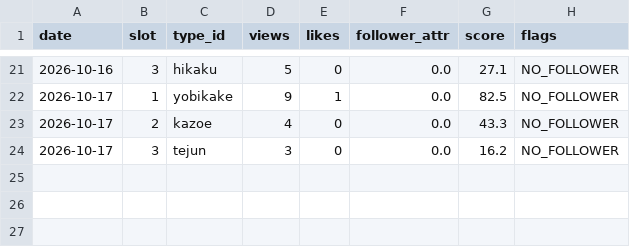
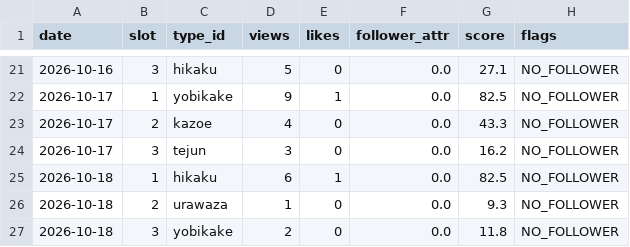
Before and after one commit to ninadiet/---, a CSV file: operation/memory/type_scores.csv, drawn as a sheet; only a part is shown, gaps mark what is left out; the diff names each change by its address in the sheet, - before the commit and + after, or states it on an @@ line.

```diff
--- a/operation/memory/type_scores.csv
+++ b/operation/memory/type_scores.csv
+row 25: 2026-10-18 | 1 | hikaku | 6 | 1 | 0.0 | 82.5 | NO_FOLLOWER
+row 26: 2026-10-18 | 2 | urawaza | 1 | 0 | 0.0 | 9.3 | NO_FOLLOWER
+row 27: 2026-10-18 | 3 | yobikake | 2 | 0 | 0.0 | 11.8 | NO_FOLLOWER
```
Also changed, not shown: 2 other files.
